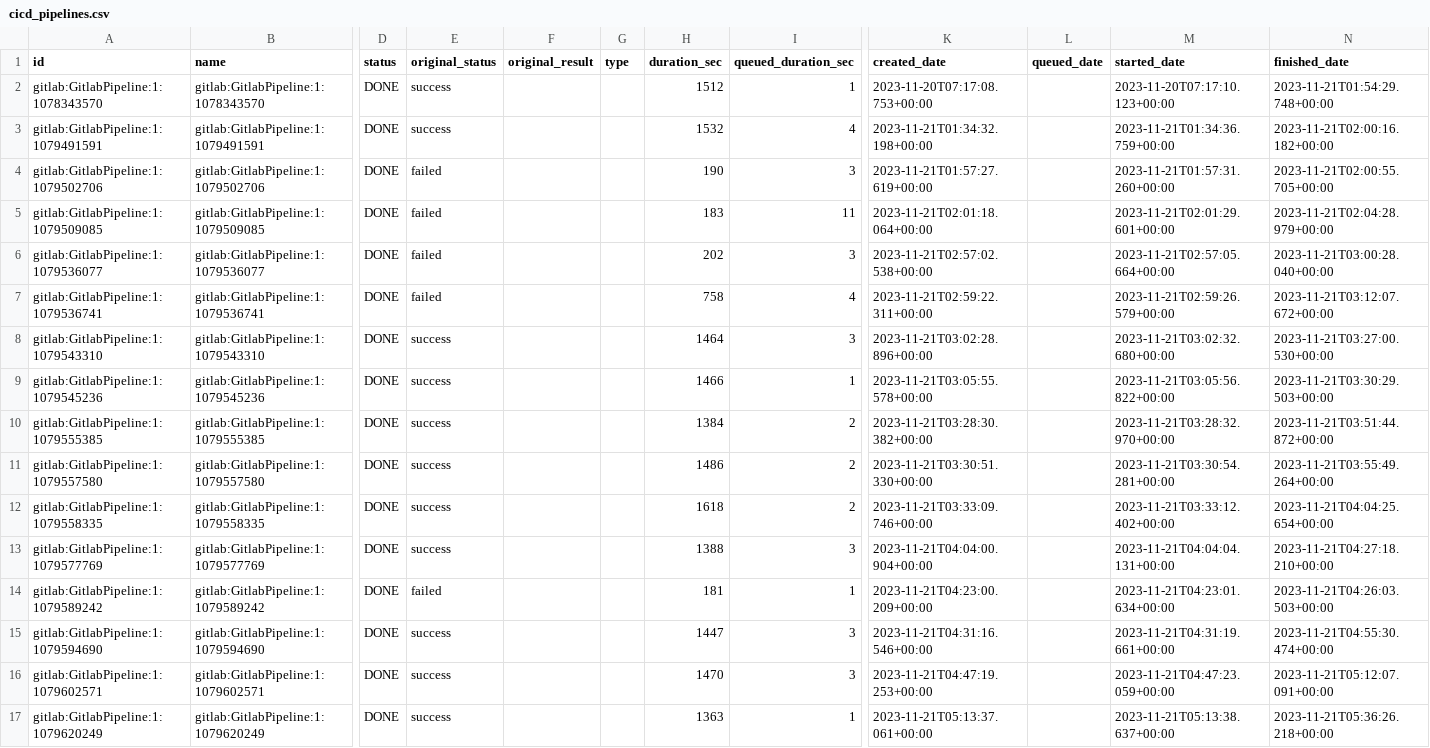
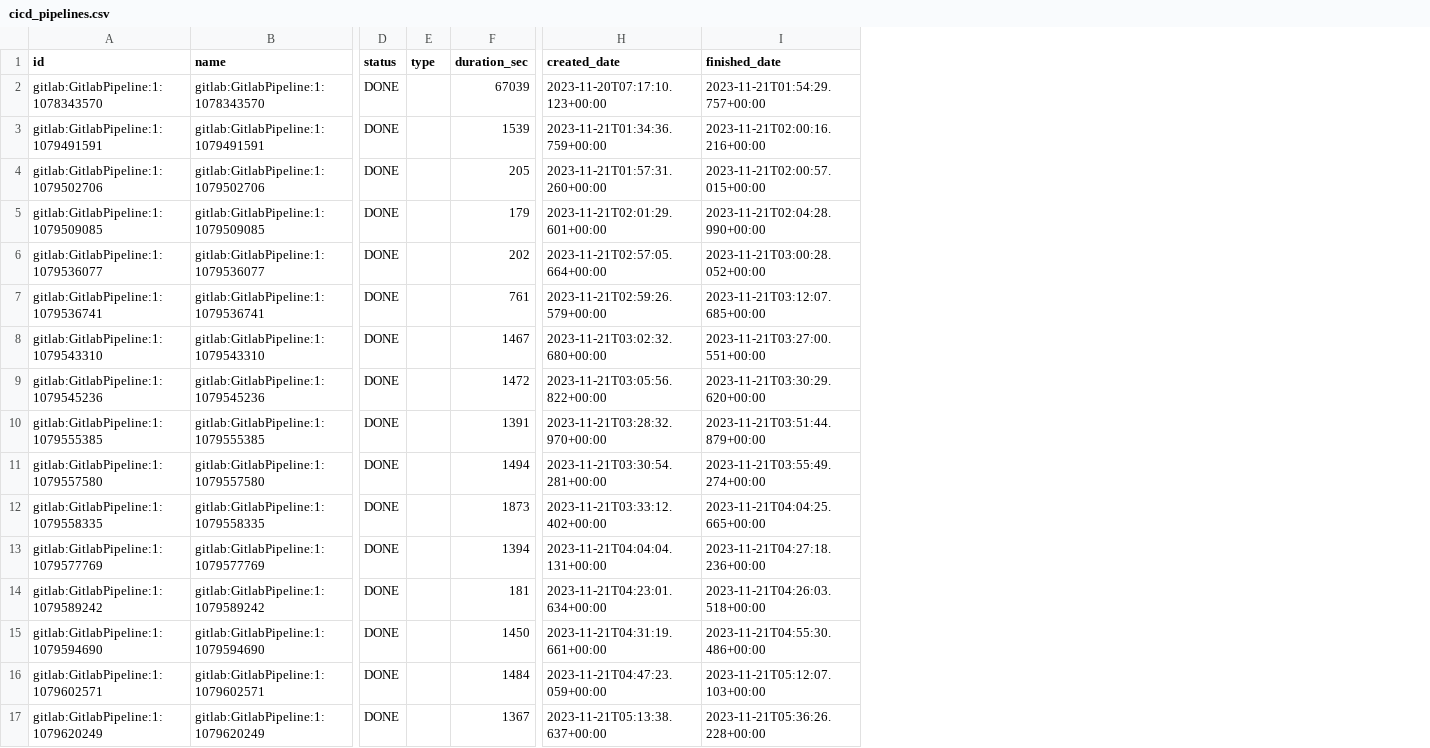
Before and after one commit to apache/incubator-devlake, a CSV file: backend/plugins/gitlab/e2e/snapshot_tables/cicd_pipelines.csv, drawn as a sheet; only a part is shown, gaps mark what is left out; removed rows and columns are numbered as before the commit, all else as after; the diff names each change by its address in the sheet, - before the commit and + after, or states it on an @@ line.

Commit message:
fix: e2e

```diff
--- a/backend/plugins/gitlab/e2e/snapshot_tables/cicd_pipelines.csv
+++ b/backend/plugins/gitlab/e2e/snapshot_tables/cicd_pipelines.csv
-column E (original_status), rows 2-17: success | success | failed | failed | failed | failed | success | success | success | success | success | success | failed | success | success | success
-column F (original_result), empty
-column I (queued_duration_sec), rows 2-17: 1 | 4 | 3 | 11 | 3 | 4 | 3 | 1 | 2 | 2 | 2 | 3 | 1 | 3 | 3 | 1
-column K (created_date), rows 2-17: 2023-11-20T07:17:08.753+00:00 | 2023-11-21T01:34:32.198+00:00 | 2023-11-21T01:57:27.619+00:00 | 2023-11-21T02:01:18.064+00:00 | 2023-11-21T02:57:02.538+00:00 | 2023-11-21T02:59:22.311+00:00 | 2023-11-21T03:02:28.896+00:00 | 2023-11-21T03:05:55.578+00:00 | 2023-11-21T03:28:30.382+00:00 | 2023-11-21T03:30:51.330+00:00 | 2023-11-21T03:33:09.746+00:00 | 2023-11-21T04:04:00.904+00:00 | 2023-11-21T04:23:00.209+00:00 | 2023-11-21T04:31:16.546+00:00 | 2023-11-21T04:47:19.253+00:00 | 2023-11-21T05:13:37.061+00:00
-column L (queued_date), empty
-H1: started_date
+H1: created_date
-F2 (duration_sec): 1512
+F2 (duration_sec): 67039
-I2 (finished_date): 2023-11-21T01:54:29.748+00:00
+I2 (finished_date): 2023-11-21T01:54:29.757+00:00
-F3 (duration_sec): 1532
+F3 (duration_sec): 1539
-I3 (finished_date): 2023-11-21T02:00:16.182+00:00
+I3 (finished_date): 2023-11-21T02:00:16.216+00:00
-F4 (duration_sec): 190
+F4 (duration_sec): 205
-I4 (finished_date): 2023-11-21T02:00:55.705+00:00
+I4 (finished_date): 2023-11-21T02:00:57.015+00:00
-F5 (duration_sec): 183
+F5 (duration_sec): 179
-I5 (finished_date): 2023-11-21T02:04:28.979+00:00
+I5 (finished_date): 2023-11-21T02:04:28.990+00:00
-I6 (finished_date): 2023-11-21T03:00:28.040+00:00
+I6 (finished_date): 2023-11-21T03:00:28.052+00:00
-F7 (duration_sec): 758
+F7 (duration_sec): 761
-I7 (finished_date): 2023-11-21T03:12:07.672+00:00
+I7 (finished_date): 2023-11-21T03:12:07.685+00:00
-F8 (duration_sec): 1464
+F8 (duration_sec): 1467
-I8 (finished_date): 2023-11-21T03:27:00.530+00:00
+I8 (finished_date): 2023-11-21T03:27:00.551+00:00
-F9 (duration_sec): 1466
+F9 (duration_sec): 1472
-I9 (finished_date): 2023-11-21T03:30:29.503+00:00
+I9 (finished_date): 2023-11-21T03:30:29.620+00:00
-F10 (duration_sec): 1384
+F10 (duration_sec): 1391
-I10 (finished_date): 2023-11-21T03:51:44.872+00:00
+I10 (finished_date): 2023-11-21T03:51:44.879+00:00
-F11 (duration_sec): 1486
+F11 (duration_sec): 1494
-I11 (finished_date): 2023-11-21T03:55:49.264+00:00
+I11 (finished_date): 2023-11-21T03:55:49.274+00:00
-F12 (duration_sec): 1618
+F12 (duration_sec): 1873
-I12 (finished_date): 2023-11-21T04:04:25.654+00:00
+I12 (finished_date): 2023-11-21T04:04:25.665+00:00
-F13 (duration_sec): 1388
+F13 (duration_sec): 1394
-I13 (finished_date): 2023-11-21T04:27:18.210+00:00
+I13 (finished_date): 2023-11-21T04:27:18.236+00:00
-I14 (finished_date): 2023-11-21T04:26:03.503+00:00
+I14 (finished_date): 2023-11-21T04:26:03.518+00:00
-F15 (duration_sec): 1447
+F15 (duration_sec): 1450
-I15 (finished_date): 2023-11-21T04:55:30.474+00:00
+I15 (finished_date): 2023-11-21T04:55:30.486+00:00
-F16 (duration_sec): 1470
+F16 (duration_sec): 1484
-I16 (finished_date): 2023-11-21T05:12:07.091+00:00
+I16 (finished_date): 2023-11-21T05:12:07.103+00:00
-F17 (duration_sec): 1363
+F17 (duration_sec): 1367
-I17 (finished_date): 2023-11-21T05:36:26.218+00:00
+I17 (finished_date): 2023-11-21T05:36:26.228+00:00
```
